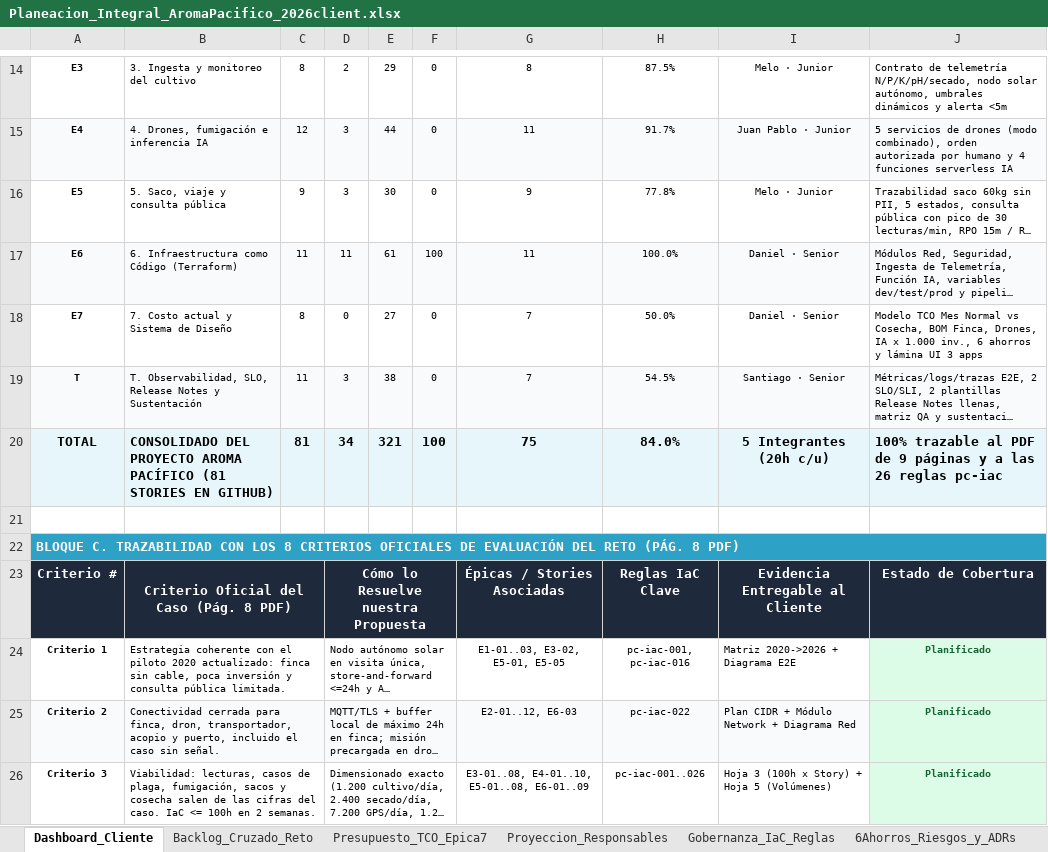
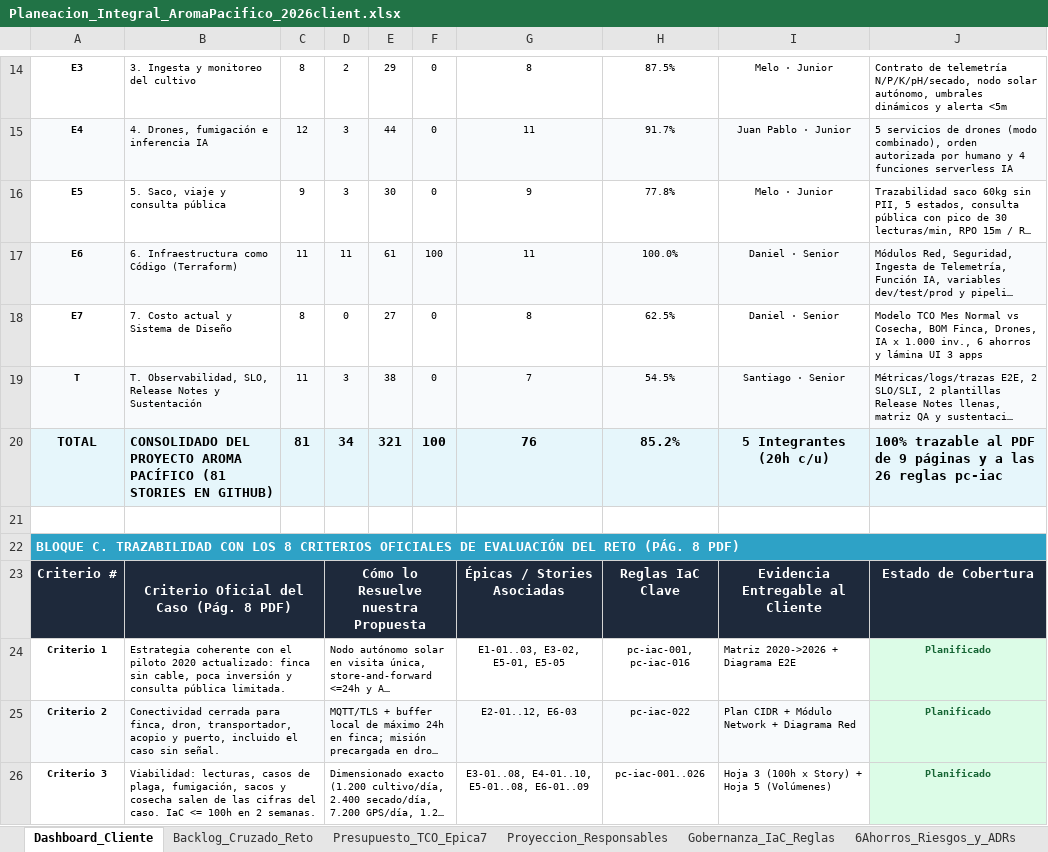
Before and after one commit to aromapacifico-devops/aromapacifico-devops-docs, an Excel workbook: docs/planning/Planeacion_Integral_AromaPacifico_2026client.xlsx, sheet Dashboard_Cliente, drawn as a sheet; only a part is shown, gaps mark what is left out; long unchanged cells end in …; values as stored, in another font and other column widths than the file's, no borders; charts and pictures not drawn; the diff names each change by its address in the sheet, - before the commit and + after, or states it on an @@ line.

Commit message:
Mark E7-06 completed in the workbook

```diff
--- a/docs/planning/Planeacion_Integral_AromaPacifico_2026client.xlsx (sheet Dashboard_Cliente)
+++ b/docs/planning/Planeacion_Integral_AromaPacifico_2026client.xlsx (sheet Dashboard_Cliente)
-G18: 7
+G18: 8
-H18: 50.0%
+H18: 62.5%
-G20: 75
+G20: 76
-H20: 84.0%
+H20: 85.2%
```
Also changed, not shown: sheet Backlog_Cruzado_Reto.
